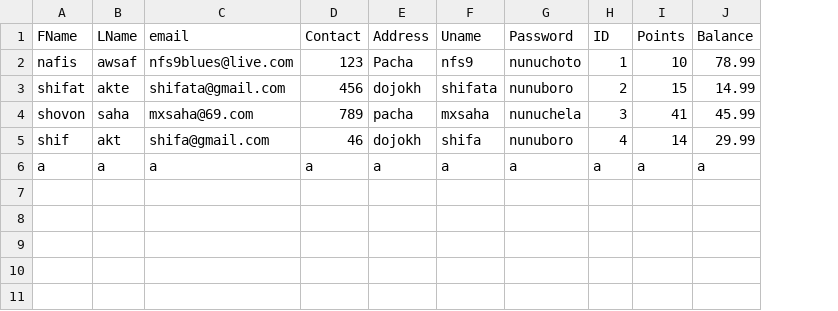
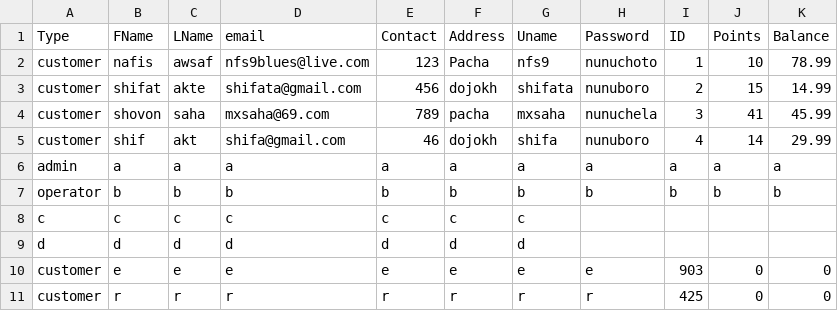
Before and after one commit to shifata/retailManagement, a CSV file: src/main/java/database/users.csv, drawn as a sheet; the diff names each change by its address in the sheet, - before the commit and + after, or states it on an @@ line.

Commit message:
Added UserType functionalities

```diff
--- a/src/main/java/database/users.csv
+++ b/src/main/java/database/users.csv
+column A (Type), rows 2-6: customer | customer | customer | customer | admin
+row 7: operator | b | b | b | b | b | b | b | b | b | b
+row 8: c | c | c | c | c | c | c
+row 9: d | d | d | d | d | d | d
+row 10: customer | e | e | e | e | e | e | e | 903 | 0 | 0
+row 11: customer | r | r | r | r | r | r | r | 425 | 0 | 0
```
Also changed, not shown: 5 other files.
